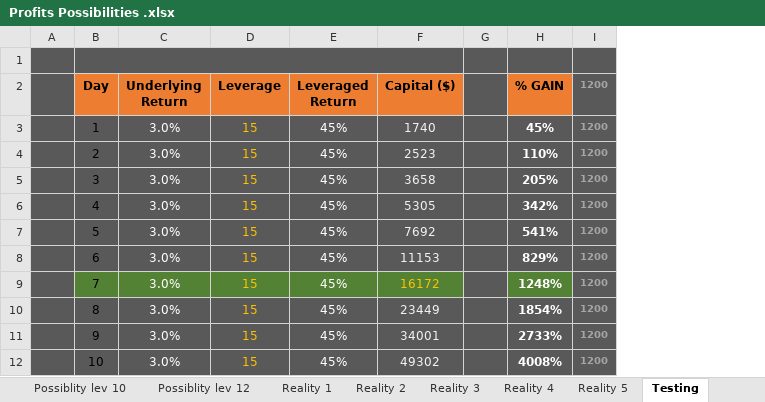
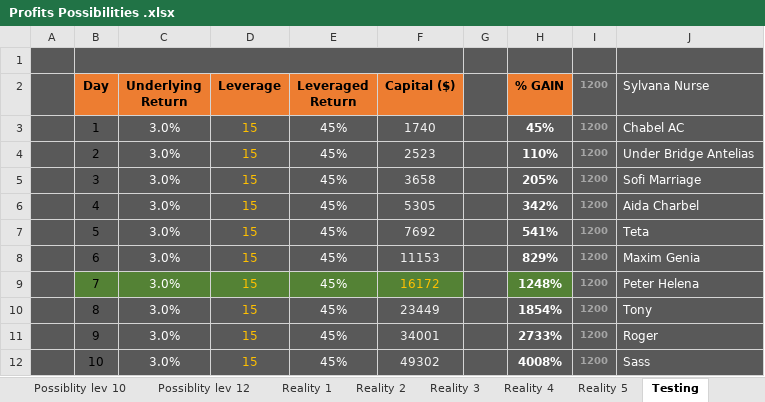
Before and after one commit to Jimmyak1975/My-Scripts---Jim, an Excel workbook: Profits Possibilities .xlsx, sheet Testing, drawn as a sheet; only a part is shown; values as stored, in another font and other column widths than the file's, no borders; the diff names each change by its address in the sheet, - before the commit and + after, or states it on an @@ line.

```diff
--- a/Profits Possibilities .xlsx (sheet Testing)
+++ b/Profits Possibilities .xlsx (sheet Testing)
+column J (Sylvana Nurse), rows 3-12: Chabel AC | Under Bridge Antelias | Sofi Marriage | Aida Charbel | Teta | Maxim Genia | Peter Helena | Tony | Roger | Sass
```
Also changed, not shown: sheet Reality lev 7.
